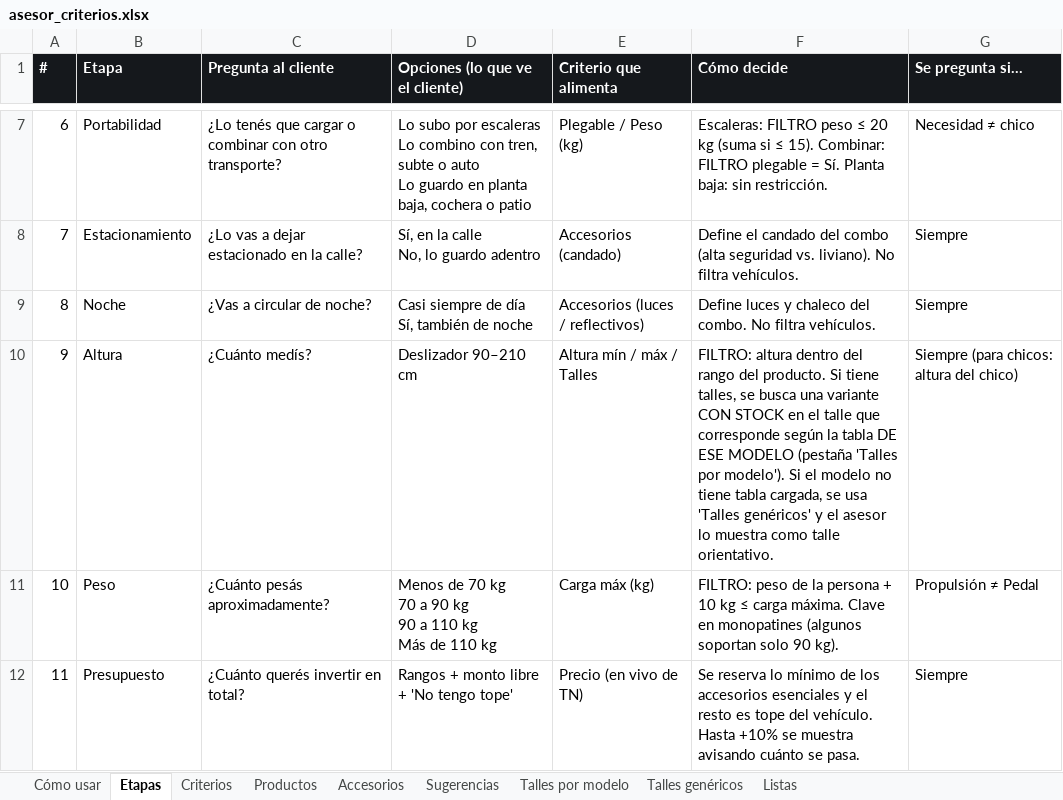
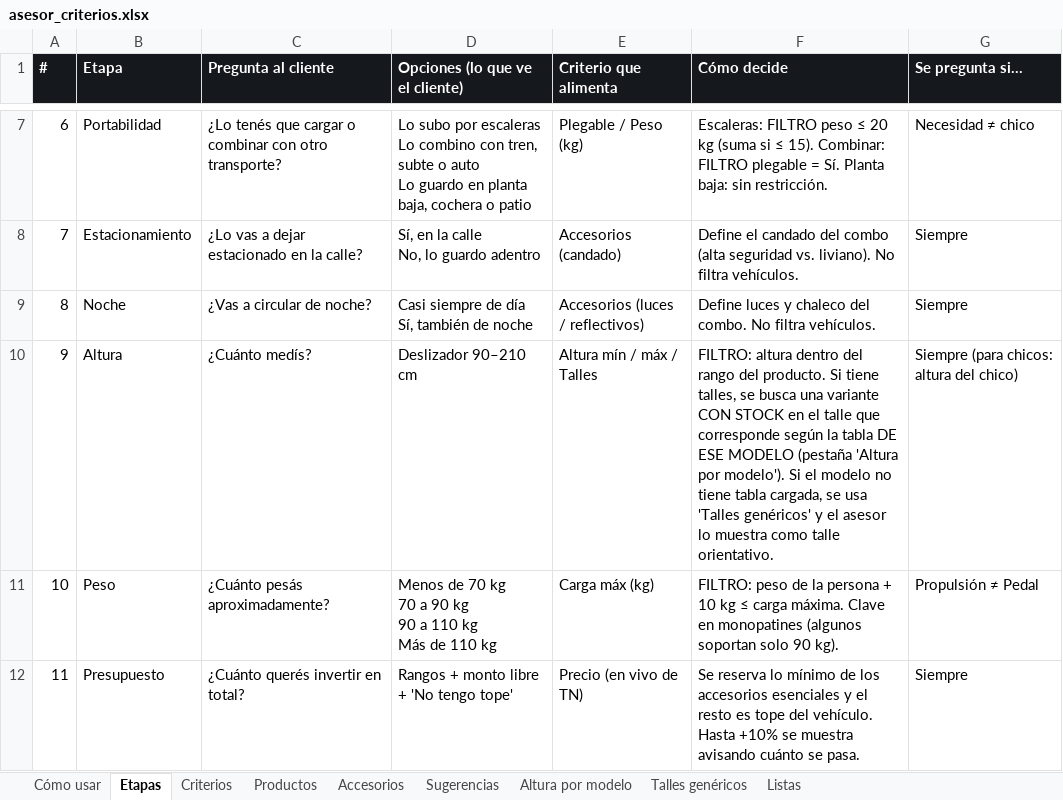
Before and after one commit to aleston1/muvin-repricing, an Excel workbook: docs/asesor_criterios.xlsx, sheet Etapas, drawn as a sheet; only a part is shown, gaps mark what is left out; values as stored, in another font and other column widths than the file's, no borders; the diff names each change by its address in the sheet, - before the commit and + after, or states it on an @@ line.

```diff
--- a/docs/asesor_criterios.xlsx (sheet Etapas)
+++ b/docs/asesor_criterios.xlsx (sheet Etapas)
-sheet tab: Talles por modelo
+sheet tab: Altura por modelo
-F10 (Cómo decide): …MODELO (pestaña 'Talles por modelo').…
+F10 (Cómo decide): …MODELO (pestaña 'Altura por modelo').…
```
Also changed, not shown: sheet Altura por modelo, sheet Productos, sheet Cómo usar, sheet Talles genéricos, 1 other file.
